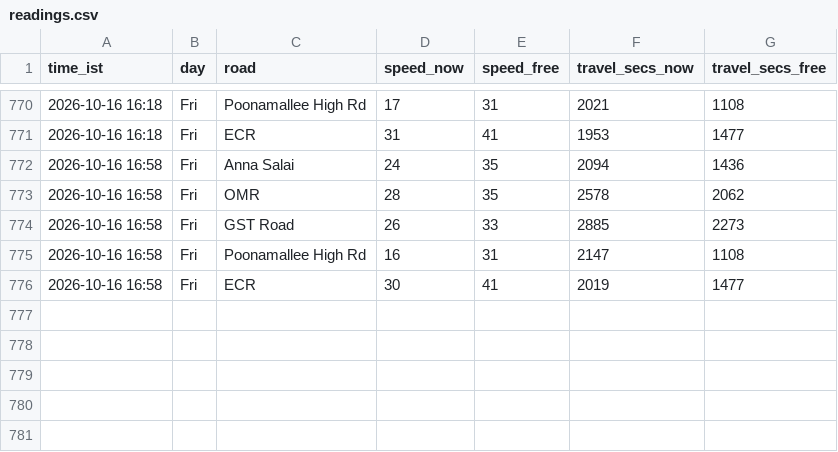
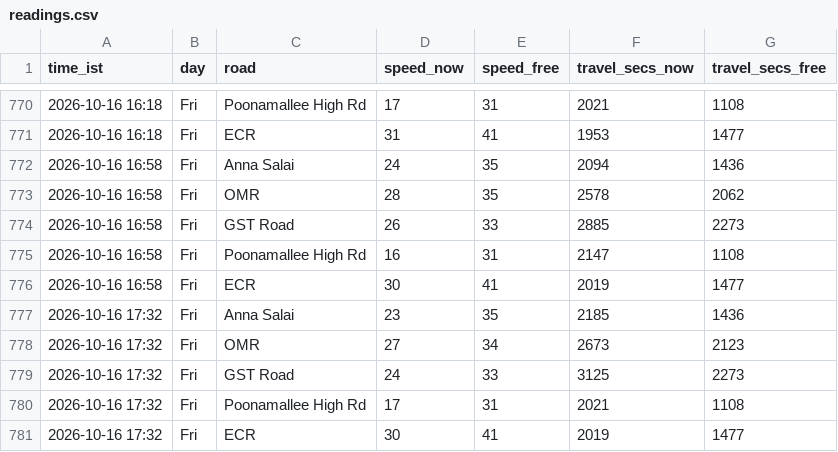
Before and after one commit to kannacodrex/chennai-traffic, a CSV file: data/readings.csv, drawn as a sheet; only a part is shown, gaps mark what is left out.

Commit message:
Add readings

```diff
--- a/data/readings.csv
+++ b/data/readings.csv
@@ -776 +776,6 @@ time_ist,day,road,speed_now,speed_free,travel_secs_now,travel_secs_free
 2026-10-16 16:58,Fri,ECR,30,41,2019,1477
+2026-10-16 17:32,Fri,Anna Salai,23,35,2185,1436
+2026-10-16 17:32,Fri,OMR,27,34,2673,2123
+2026-10-16 17:32,Fri,GST Road,24,33,3125,2273
+2026-10-16 17:32,Fri,Poonamallee High Rd,17,31,2021,1108
+2026-10-16 17:32,Fri,ECR,30,41,2019,1477
```
